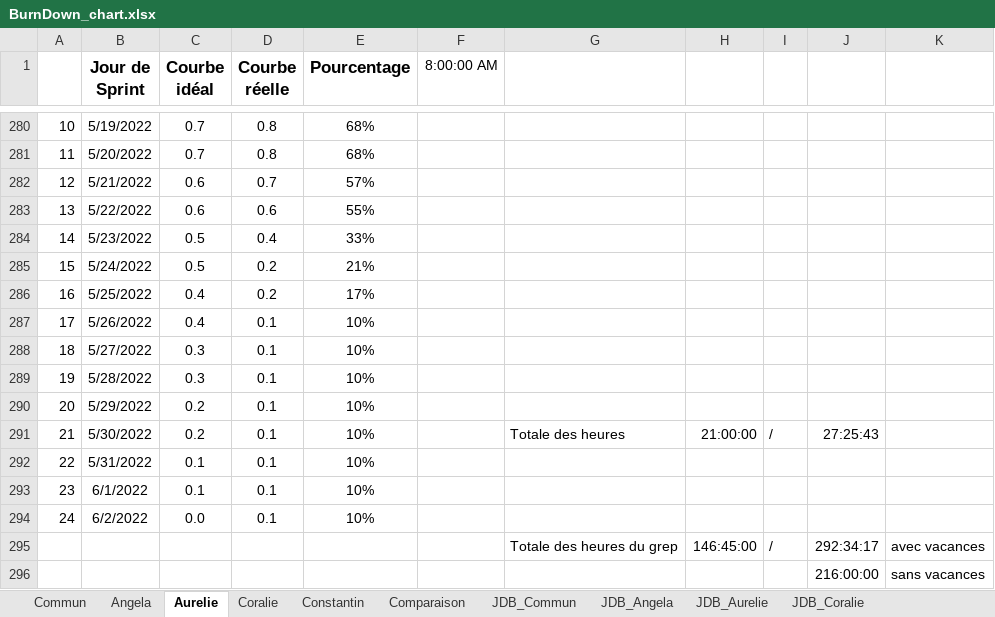
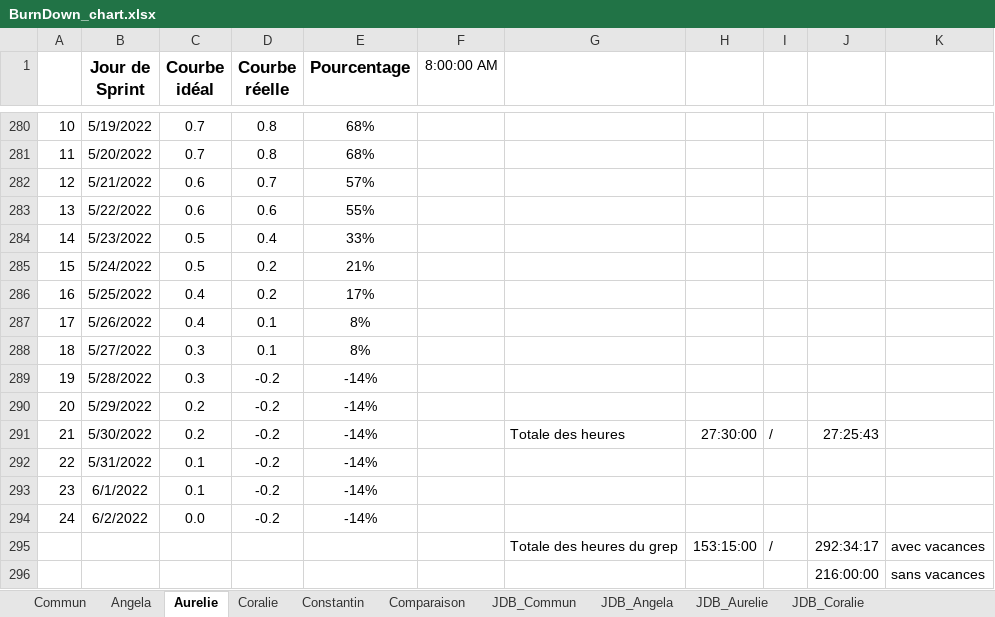
Before and after one commit to ConstantinHrrmn/WavContact, an Excel workbook: Documents/Scrum/BurnDown_chart.xlsx, sheet Aurelie, drawn as a sheet; only a part is shown, gaps mark what is left out; values as stored, in another font and other column widths than the file's, no borders; charts and pictures and conditional formats not drawn; the diff names each change by its address in the sheet, - before the commit and + after, or states it on an @@ line.

```diff
--- a/Documents/Scrum/BurnDown_chart.xlsx (sheet Aurelie)
+++ b/Documents/Scrum/BurnDown_chart.xlsx (sheet Aurelie)
-E287:E288 (Pourcentage): 10%
+E287:E288 (Pourcentage): 8%
-D289:D294 (Courbe réelle): 0.1
+D289:D294 (Courbe réelle): -0.2
-E289:E294 (Pourcentage): 10%
+E289:E294 (Pourcentage): -14%
-H291: 21:00:00
+H291: 27:30:00
-H295: 146:45:00
+H295: 153:15:00
```
Also changed, not shown: sheet Coralie, sheet Commun, sheet JDB_Aurelie, sheet Comparaison, sheet JDB_Coralie, sheet JDB_Commun, formulas that keep their value, charts or pictures.
